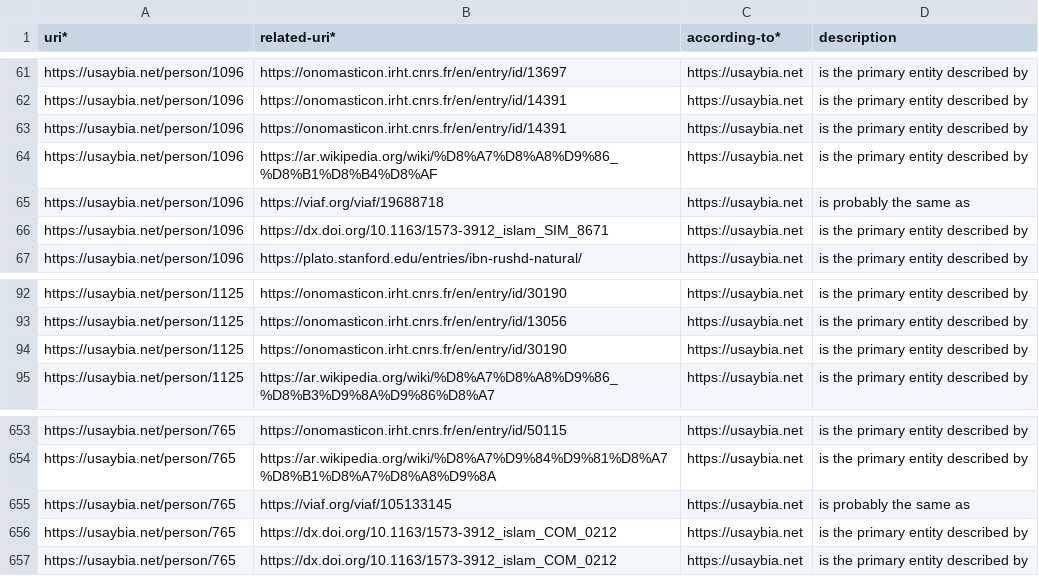
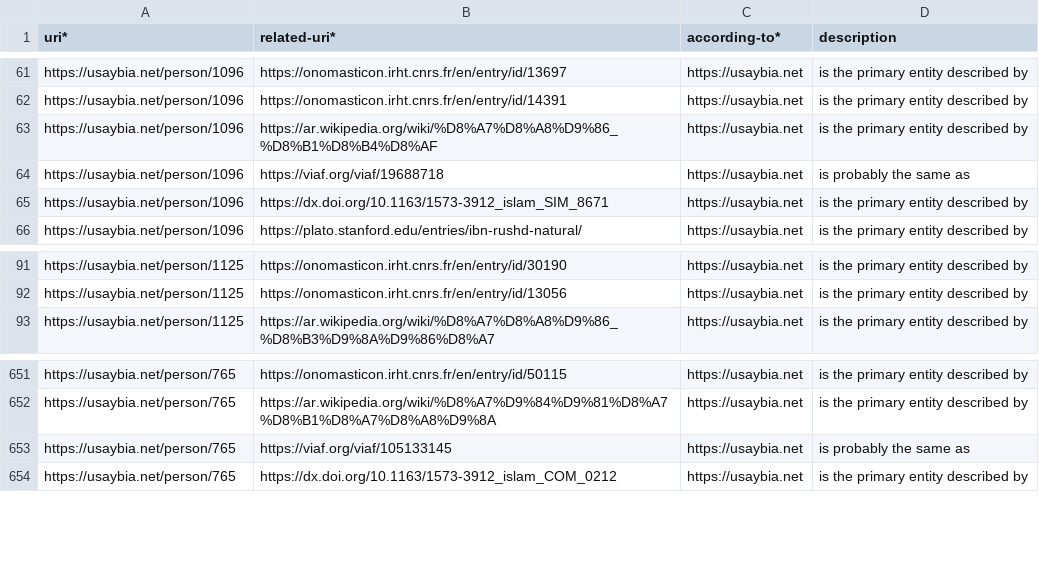
Before and after one commit to Hist-ME/URIs, a TSV file: persons/aligned-uris/usaybia.net.tsv, drawn as a sheet; only a part is shown, gaps mark what is left out; the diff names each change by its address in the sheet, - before the commit and + after, or states it on an @@ line.

Commit message:
removing duplicates

```diff
--- a/persons/aligned-uris/usaybia.net.tsv
+++ b/persons/aligned-uris/usaybia.net.tsv
-row 63: https://usaybia.net/person/1096 | https://onomasticon.irht.cnrs.fr/en/entry/id/14391 | https://usaybia.net | is the primary entity described by
-row 94: https://usaybia.net/person/1125 | https://onomasticon.irht.cnrs.fr/en/entry/id/30190 | https://usaybia.net | is the primary entity described by
-row 656: https://usaybia.net/person/765 | https://dx.doi.org/10.1163/1573-3912_islam_COM_0212 | https://usaybia.net | is the primary entity described by
```
